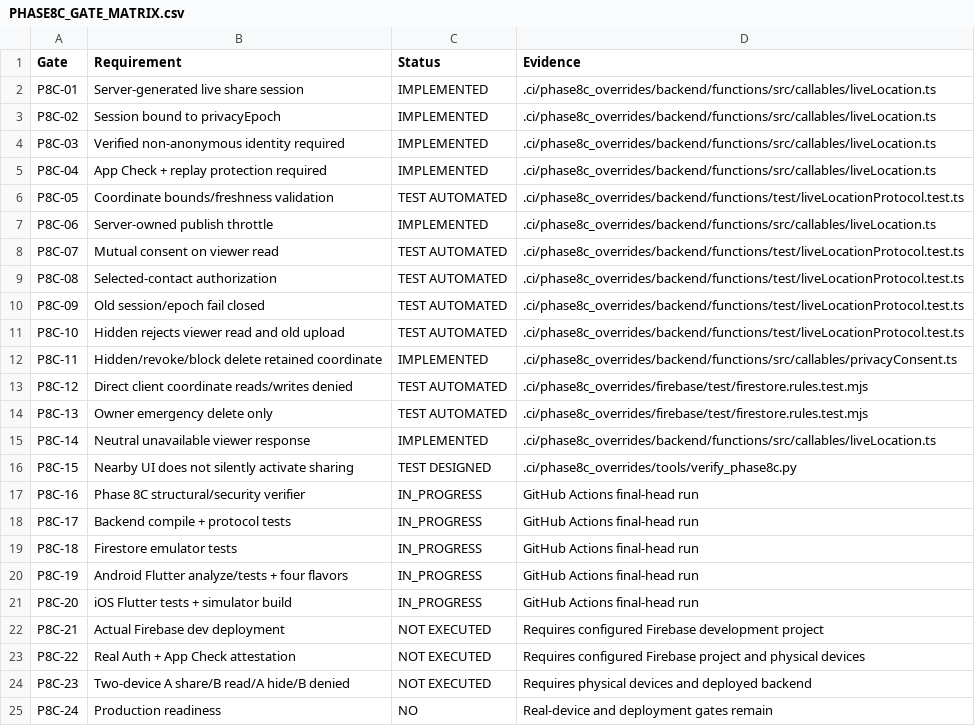
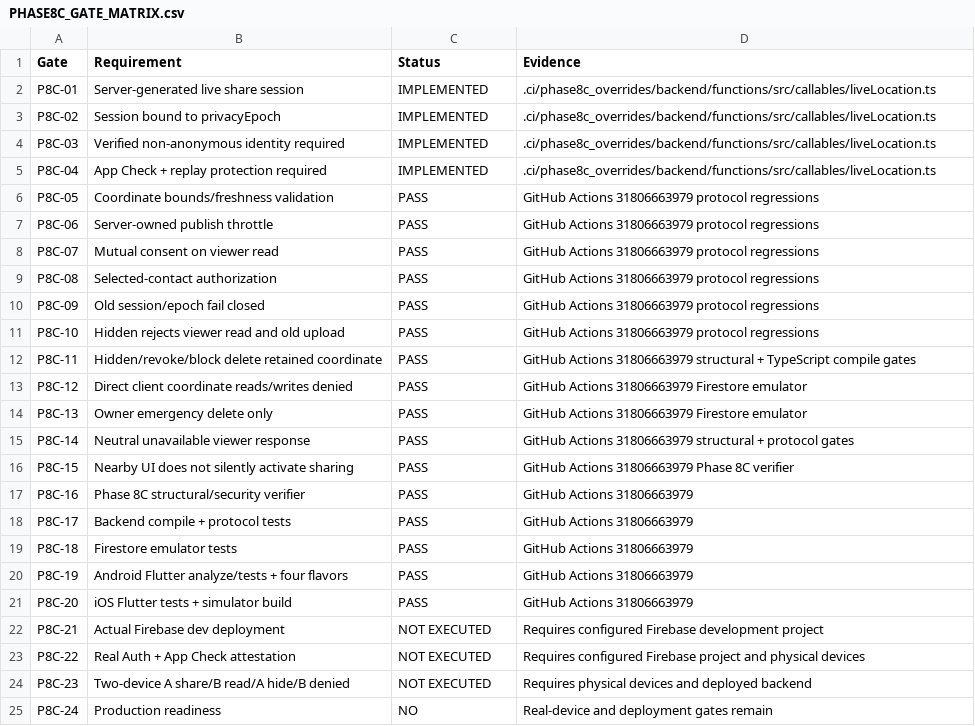
Before and after one commit to jkcreations0009-bit/whos-around-me, a CSV file: docs/phase8c/PHASE8C_GATE_MATRIX.csv, drawn as a sheet.

Commit message:
Mark Phase 8C hosted verification gates passed

```diff
--- a/docs/phase8c/PHASE8C_GATE_MATRIX.csv
+++ b/docs/phase8c/PHASE8C_GATE_MATRIX.csv
@@ -5,18 +5,18 @@ P8C-03,Verified non-anonymous identity required,IMPLEMENTED,.ci/phase8c_override
 P8C-04,App Check + replay protection required,IMPLEMENTED,.ci/phase8c_overrides/backend/functions/src/callables/liveLocation.ts
-P8C-05,Coordinate bounds/freshness validation,TEST AUTOMATED,.ci/phase8c_overrides/backend/functions/test/liveLocationProtocol.test.ts
-P8C-06,Server-owned publish throttle,IMPLEMENTED,.ci/phase8c_overrides/backend/functions/src/callables/liveLocation.ts
-P8C-07,Mutual consent on viewer read,TEST AUTOMATED,.ci/phase8c_overrides/backend/functions/test/liveLocationProtocol.test.ts
-P8C-08,Selected-contact authorization,TEST AUTOMATED,.ci/phase8c_overrides/backend/functions/test/liveLocationProtocol.test.ts
-P8C-09,Old session/epoch fail closed,TEST AUTOMATED,.ci/phase8c_overrides/backend/functions/test/liveLocationProtocol.test.ts
-P8C-10,Hidden rejects viewer read and old upload,TEST AUTOMATED,.ci/phase8c_overrides/backend/functions/test/liveLocationProtocol.test.ts
-P8C-11,Hidden/revoke/block delete retained coordinate,IMPLEMENTED,.ci/phase8c_overrides/backend/functions/src/callables/privacyConsent.ts
-P8C-12,Direct client coordinate reads/writes denied,TEST AUTOMATED,.ci/phase8c_overrides/firebase/test/firestore.rules.test.mjs
-P8C-13,Owner emergency delete only,TEST AUTOMATED,.ci/phase8c_overrides/firebase/test/firestore.rules.test.mjs
-P8C-14,Neutral unavailable viewer response,IMPLEMENTED,.ci/phase8c_overrides/backend/functions/src/callables/liveLocation.ts
-P8C-15,Nearby UI does not silently activate sharing,TEST DESIGNED,.ci/phase8c_overrides/tools/verify_phase8c.py
-P8C-16,Phase 8C structural/security verifier,IN_PROGRESS,GitHub Actions final-head run
-P8C-17,Backend compile + protocol tests,IN_PROGRESS,GitHub Actions final-head run
-P8C-18,Firestore emulator tests,IN_PROGRESS,GitHub Actions final-head run
-P8C-19,Android Flutter analyze/tests + four flavors,IN_PROGRESS,GitHub Actions final-head run
-P8C-20,iOS Flutter tests + simulator build,IN_PROGRESS,GitHub Actions final-head run
+P8C-05,Coordinate bounds/freshness validation,PASS,GitHub Actions 31806663979 protocol regressions
+P8C-06,Server-owned publish throttle,PASS,GitHub Actions 31806663979 protocol regressions
+P8C-07,Mutual consent on viewer read,PASS,GitHub Actions 31806663979 protocol regressions
+P8C-08,Selected-contact authorization,PASS,GitHub Actions 31806663979 protocol regressions
+P8C-09,Old session/epoch fail closed,PASS,GitHub Actions 31806663979 protocol regressions
+P8C-10,Hidden rejects viewer read and old upload,PASS,GitHub Actions 31806663979 protocol regressions
+P8C-11,Hidden/revoke/block delete retained coordinate,PASS,GitHub Actions 31806663979 structural + TypeScript compile gates
+P8C-12,Direct client coordinate reads/writes denied,PASS,GitHub Actions 31806663979 Firestore emulator
+P8C-13,Owner emergency delete only,PASS,GitHub Actions 31806663979 Firestore emulator
+P8C-14,Neutral unavailable viewer response,PASS,GitHub Actions 31806663979 structural + protocol gates
+P8C-15,Nearby UI does not silently activate sharing,PASS,GitHub Actions 31806663979 Phase 8C verifier
+P8C-16,Phase 8C structural/security verifier,PASS,GitHub Actions 31806663979
+P8C-17,Backend compile + protocol tests,PASS,GitHub Actions 31806663979
+P8C-18,Firestore emulator tests,PASS,GitHub Actions 31806663979
+P8C-19,Android Flutter analyze/tests + four flavors,PASS,GitHub Actions 31806663979
+P8C-20,iOS Flutter tests + simulator build,PASS,GitHub Actions 31806663979
 P8C-21,Actual Firebase dev deployment,NOT EXECUTED,Requires configured Firebase development project
```
